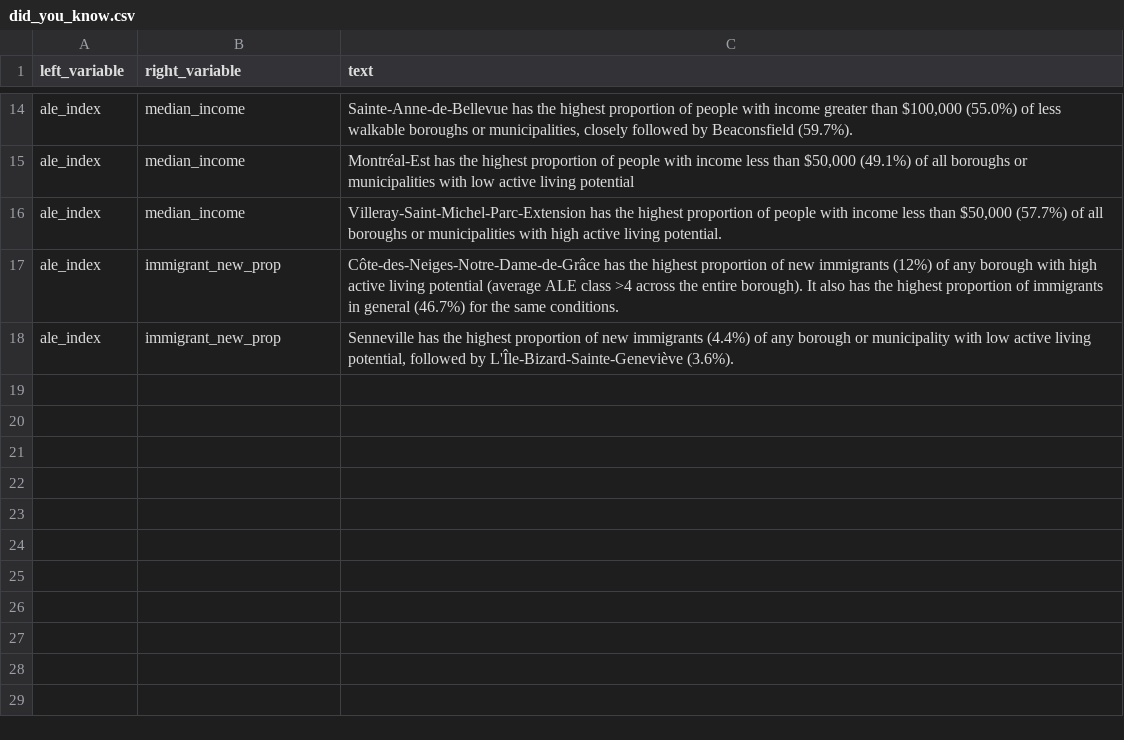
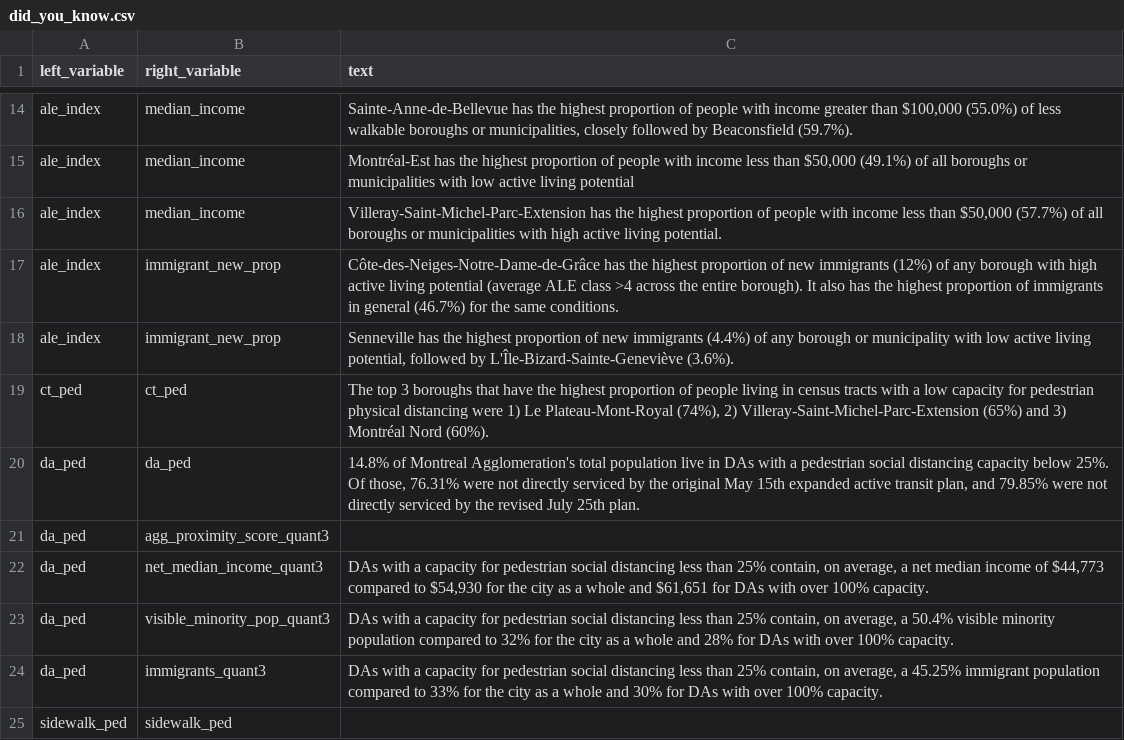
Before and after one commit to ttuff/SUS2020, a CSV file: data/did_you_know.csv, drawn as a sheet; only a part is shown, gaps mark what is left out.

```diff
--- a/data/did_you_know.csv
+++ b/data/did_you_know.csv
@@ -18 +18,8 @@ ale_index,immigrant_new_prop,Côte-des-Neiges-Notre-Dame-de-Grâce has the highe
 ale_index,immigrant_new_prop,"Senneville has the highest proportion of new immigrants (4.4%) of any borough or municipality with low active living potential, followed by L'Île-Bizard-Sainte-Geneviève (3.6%). "
+ct_ped,ct_ped,"The top 3 boroughs that have the highest proportion of people living in census tracts with a low capacity for pedestrian physical distancing were 1) Le Plateau-Mont-Royal (74%), 2) Villeray-Saint-Michel-Parc-Extension (65%) and 3) Montréal Nord (60%). "
+da_ped,da_ped,"14.8% of Montreal Agglomeration's total population live in DAs with a pedestrian social distancing capacity below 25%. Of those, 76.31% were not directly serviced by the original May 15th expanded active transit plan, and  79.85% were not directly serviced by the revised July 25th plan."
+da_ped,agg_proximity_score_quant3,
+da_ped,net_median_income_quant3,"DAs with a capacity for pedestrian social distancing less than 25% contain, on average, a net median income of $44,773 compared to $54,930 for the city as a whole and $61,651 for DAs with over 100% capacity."
+da_ped,visible_minority_pop_quant3,"DAs with a capacity for pedestrian social distancing less than 25% contain, on average, a 50.4% visible minority population compared to 32% for the city as a whole and 28% for DAs with over 100% capacity."
+da_ped,immigrants_quant3,"DAs with a capacity for pedestrian social distancing less than 25% contain, on average, a 45.25% immigrant population compared to 33% for the city as a whole and 30% for DAs with over 100% capacity."
+sidewalk_ped,sidewalk_ped,
```
Also changed, not shown: 3 other files.
